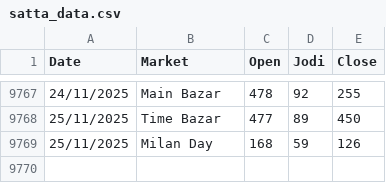
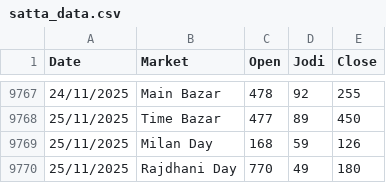
Before and after one commit to Vishalsnw/Kalyan_web, a CSV file: satta_data.csv, drawn as a sheet; only a part is shown, gaps mark what is left out.

```diff
--- a/satta_data.csv
+++ b/satta_data.csv
@@ -9769 +9769,2 @@ Date,Market,Open,Jodi,Close
 25/11/2025,Milan Day,168,59,126
+25/11/2025,Rajdhani Day,770,49,180
```
Also changed, not shown: sent_messages.csv.
